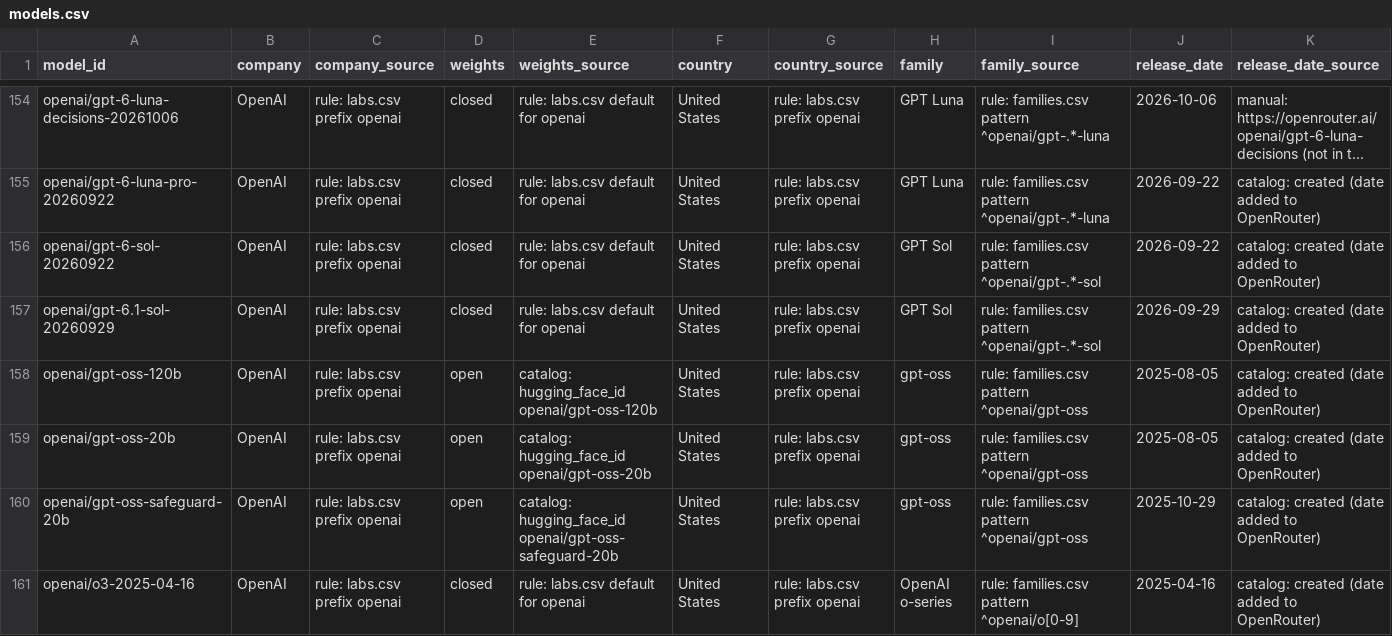
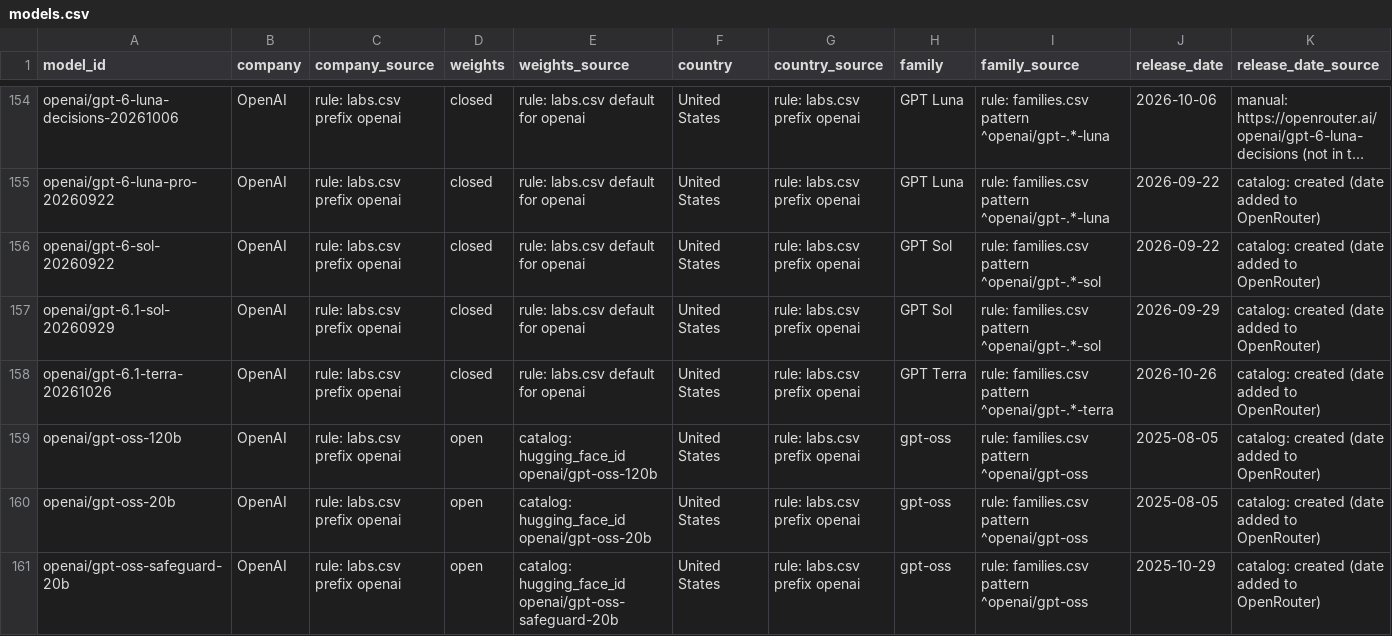
Before and after one commit to danielwipert/openrouter.chart, a CSV file: registry/models.csv, drawn as a sheet; only a part is shown, gaps mark what is left out; the shorter side is filled out with more unchanged rows; long unchanged cells end in …; rows hold the shown columns only; the diff names each change by its address in the sheet, - before the commit and + after, or states it on an @@ line.

```diff
--- a/registry/models.csv
+++ b/registry/models.csv
+row 158: openai/gpt-6.1-terra-20261026 | OpenAI | rule: labs.csv prefix openai | closed | rule: labs.csv default for openai | United States | rule: labs.csv prefix openai | GPT Terra | rule: families.csv pattern ^openai/gpt-.*-terra | 2026-10-26 | catalog: created (date added to OpenRouter)
```
Also changed, not shown: output/2026-W43/monthly.csv, output/2026-W43/weekly.csv, 37 other files.
